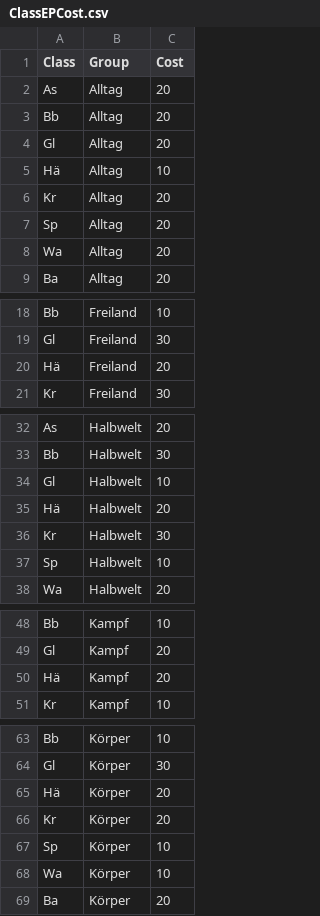
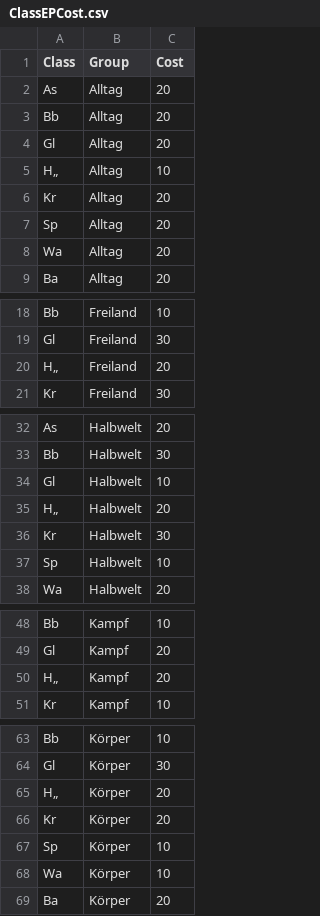
Before and after one commit to JupiterPi/MidgardCharacter, a CSV file: src/main/resources/ClassEPCost.csv, drawn as a sheet; only a part is shown, gaps mark what is left out; the diff covers the shown part only.

```diff
--- a/src/main/resources/ClassEPCost.csv
+++ b/src/main/resources/ClassEPCost.csv
@@ -4,3 +4,3 @@ Bb   ;Alltag   ;20
 Gl   ;Alltag   ;20
-Hä   ;Alltag   ;10
+H„   ;Alltag   ;10
 Kr   ;Alltag   ;20
@@ -19,3 +19,3 @@ Bb   ;Freiland ;10
 Gl   ;Freiland ;30
-Hä   ;Freiland ;20
+H„   ;Freiland ;20
 Kr   ;Freiland ;30
@@ -34,3 +34,3 @@ Bb   ;Halbwelt ;30
 Gl   ;Halbwelt ;10
-Hä   ;Halbwelt ;20
+H„   ;Halbwelt ;20
 Kr   ;Halbwelt ;30
@@ -49,3 +49,3 @@ Bb   ;Kampf    ;10
 Gl   ;Kampf    ;20
-Hä   ;Kampf    ;20
+H„   ;Kampf    ;20
 Kr   ;Kampf    ;10
@@ -64,3 +64,3 @@ Bb   ;Körper   ;10
 Gl   ;Körper   ;30
-Hä   ;Körper   ;20
+H„   ;Körper   ;20
 Kr   ;Körper   ;20
```
Also changed, not shown: 4 edited cells elsewhere in this file, src/main/resources/BonusCost.csv, src/main/resources/SkillCost.csv, 22 other files.
